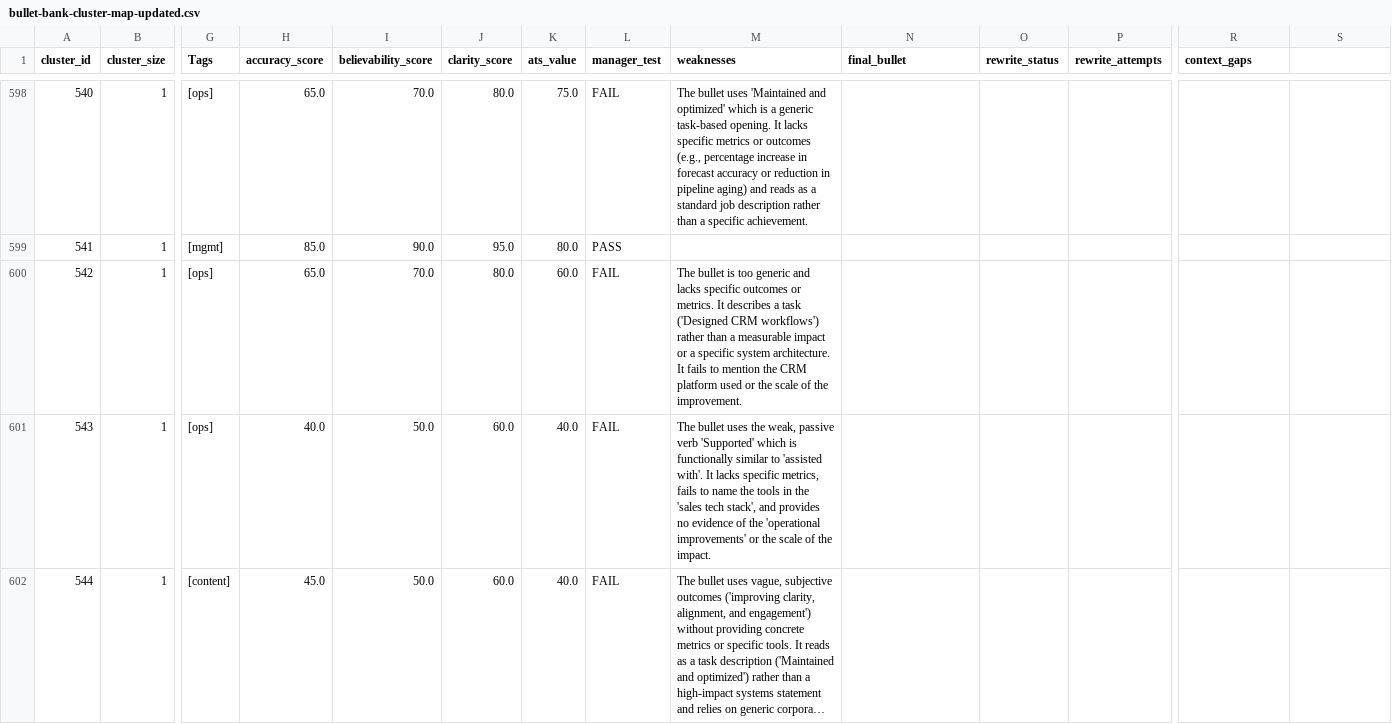
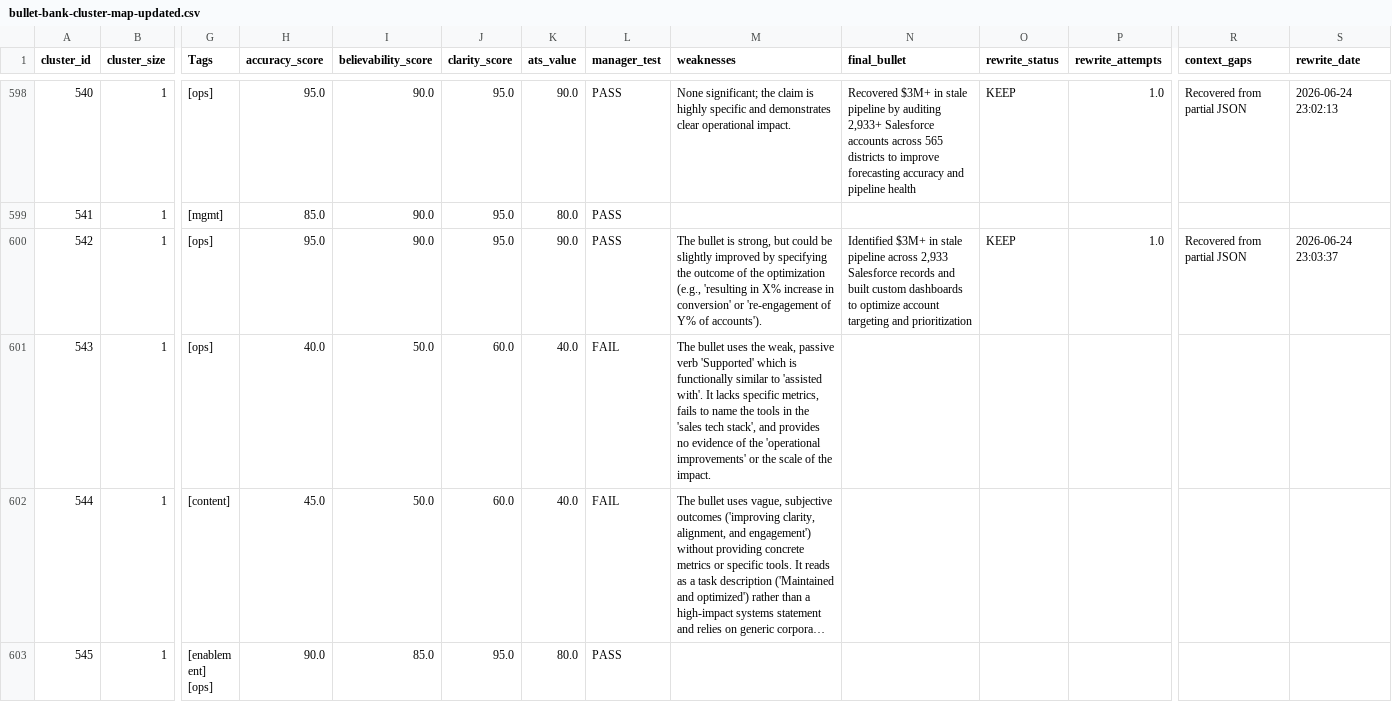
Before and after one commit to moreganooooo/resume-builder, a CSV file: resume-engine/knowledge_base/bullet-bank-cluster-map-updated.csv, drawn as a sheet; only a part is shown, gaps mark what is left out; the shorter side is filled out with more unchanged rows; long unchanged cells end in …; the diff covers the shown part only; the diff names each change by its address in the sheet, - before the commit and + after, or states it on an @@ line.

Commit message:
Update rewrite prompt in rewrite_bullets.py

```diff
--- a/resume-engine/knowledge_base/bullet-bank-cluster-map-updated.csv
+++ b/resume-engine/knowledge_base/bullet-bank-cluster-map-updated.csv
-S1: (empty)
+S1: rewrite_date
-H598 (accuracy_score): 65.0
+H598 (accuracy_score): 95.0
-I598 (believability_score): 70.0
+I598 (believability_score): 90.0
-J598 (clarity_score): 80.0
+J598 (clarity_score): 95.0
-K598 (ats_value): 75.0
+K598 (ats_value): 90.0
-L598 (manager_test): FAIL
+L598 (manager_test): PASS
-M598 (weaknesses): The bullet uses 'Maintained and optimized' which is a generic task-based opening. It lacks specific metrics or outcomes (e.g., percentage increase in forecast accuracy or reduction in pipeline aging) and reads as a standard job description rather than a specific achievement.
+M598 (weaknesses): None significant; the claim is highly specific and demonstrates clear operational impact.
-N598 (final_bullet): (empty)
+N598 (final_bullet): Recovered $3M+ in stale pipeline by auditing 2,933+ Salesforce accounts across 565 districts to improve forecasting accuracy and pipeline health
-O598 (rewrite_status): (empty)
+O598 (rewrite_status): KEEP
-P598 (rewrite_attempts): (empty)
+P598 (rewrite_attempts): 1.0
-R598 (context_gaps): (empty)
+R598 (context_gaps): Recovered from partial JSON
-S598 (rewrite_date): (empty)
+S598 (rewrite_date): 2026-06-24 23:02:13
-H600 (accuracy_score): 65.0
+H600 (accuracy_score): 95.0
-I600 (believability_score): 70.0
+I600 (believability_score): 90.0
-J600 (clarity_score): 80.0
+J600 (clarity_score): 95.0
-K600 (ats_value): 60.0
+K600 (ats_value): 90.0
-L600 (manager_test): FAIL
+L600 (manager_test): PASS
-M600 (weaknesses): …bullet is too generic and lacks specific outcomes or metrics. It describes a task ('Designed CRM workflows') rather than a measurable impact or a specific system architecture. It fails to mention the CRM platform used or the scale of the improvement.
+M600 (weaknesses): …bullet is strong, but could be slightly improved by specifying the outcome of the optimization (e.g., 'resulting in X% increase in conversion' or 're-engagement of Y% of accounts').
-N600 (final_bullet): (empty)
+N600 (final_bullet): Identified $3M+ in stale pipeline across 2,933 Salesforce records and built custom dashboards to optimize account targeting and prioritization
-O600 (rewrite_status): (empty)
+O600 (rewrite_status): KEEP
-P600 (rewrite_attempts): (empty)
+P600 (rewrite_attempts): 1.0
-R600 (context_gaps): (empty)
+R600 (context_gaps): Recovered from partial JSON
-S600 (rewrite_date): (empty)
+S600 (rewrite_date): 2026-06-24 23:03:37
```
Also changed, not shown: 102 edited cells elsewhere in this file, resume-engine/knowledge_base/bullet-bank-keepers.csv, 1 other file.
